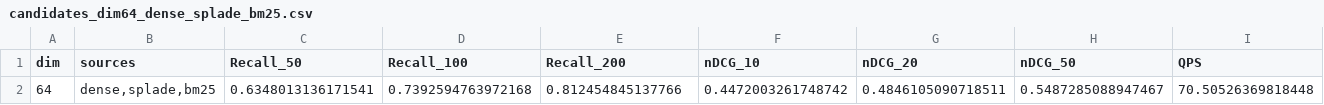
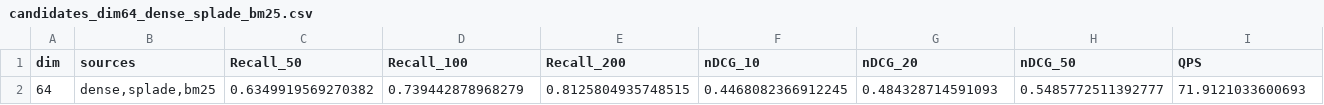
Before and after one commit to 217amin/amazon-esci-search, a CSV file: results/candidates_dim64_dense_splade_bm25.csv, drawn as a sheet.

```diff
--- a/results/candidates_dim64_dense_splade_bm25.csv
+++ b/results/candidates_dim64_dense_splade_bm25.csv
@@ -1,2 +1,2 @@
 dim,sources,Recall_50,Recall_100,Recall_200,nDCG_10,nDCG_20,nDCG_50,QPS
-64,"dense,splade,bm25",0.6348013136171541,0.7392594763972168,0.812454845137766,0.4472003261748742,0.4846105090718511,0.5487285088947467,70.50526369818448
+64,"dense,splade,bm25",0.6349919569270382,0.739442878968279,0.8125804935748515,0.4468082366912245,0.484328714591093,0.5485772511392777,71.9121033600693
```
Also changed, not shown: results/baseline_metrics_per_dim.csv, results/matryoshka_metrics_per_dim.csv, 8 other files.
